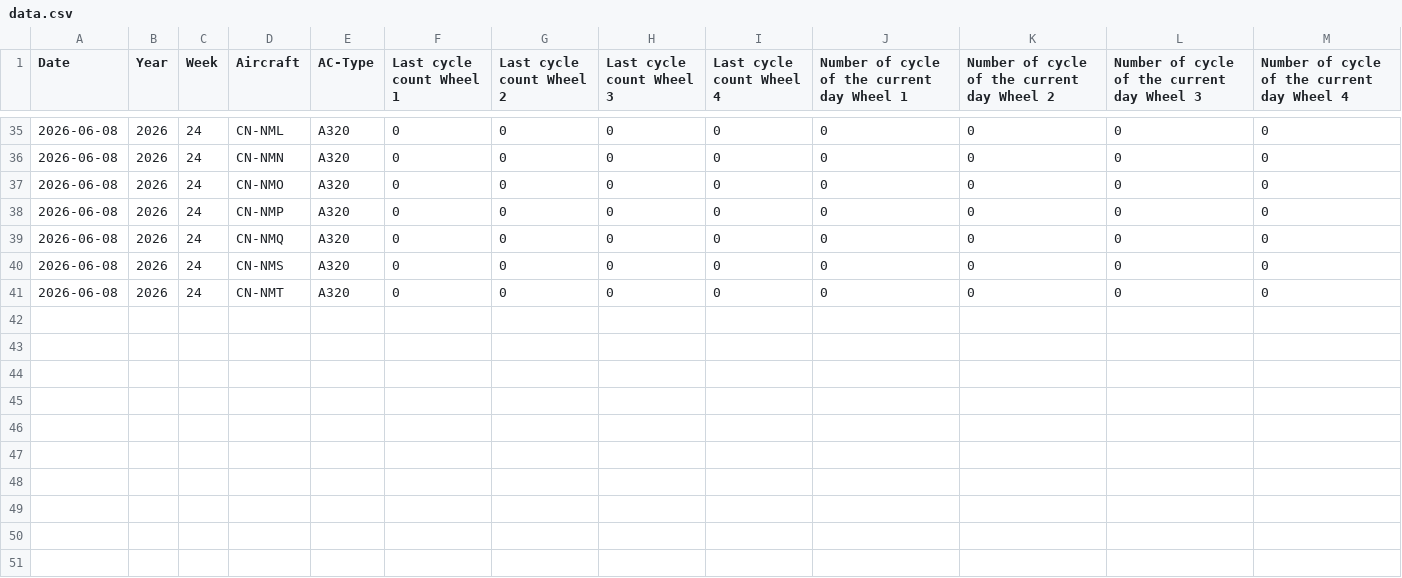
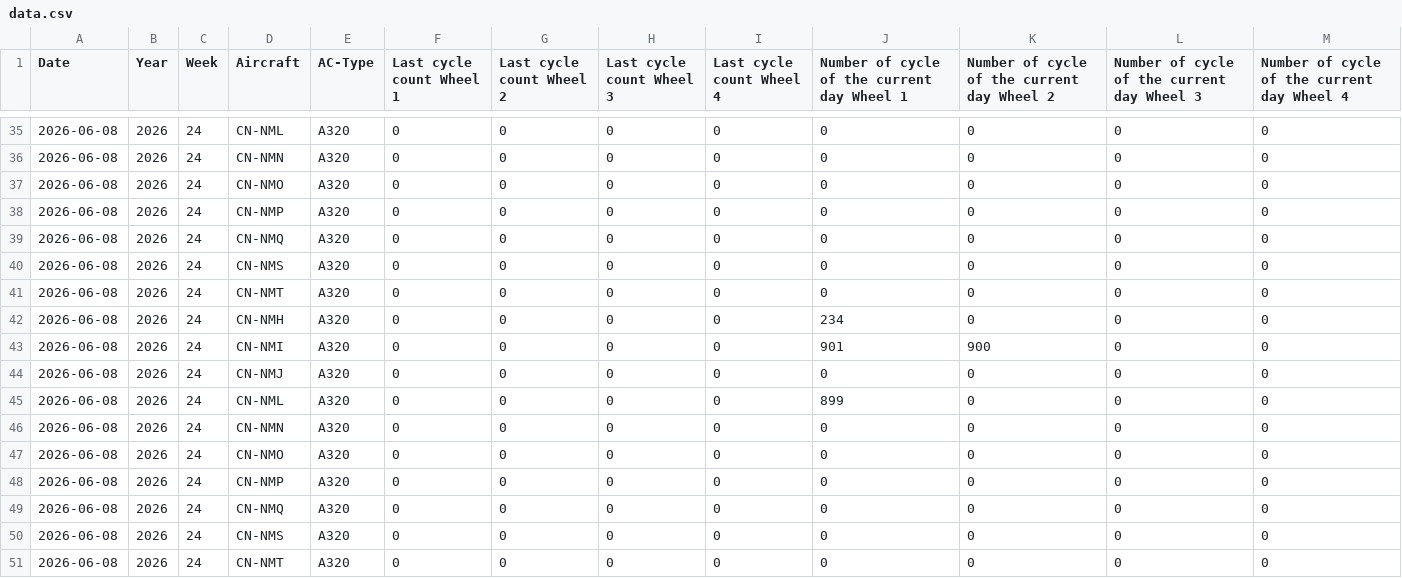
Before and after one commit to charafMoustakim/aircraft, a CSV file: data.csv, drawn as a sheet; only a part is shown, gaps mark what is left out.

Commit message:
Update aircraft cycles CSV (2026-06-08T14:01:07.590Z)

```diff
--- a/data.csv
+++ b/data.csv
@@ -41 +41,11 @@ Date,Year,Week,Aircraft,AC-Type,Last cycle count Wheel 1,Last cycle count Wheel
 2026-06-08,2026,24,CN-NMT,A320,0,0,0,0,0,0,0,0
+2026-06-08,2026,24,CN-NMH,A320,0,0,0,0,234,0,0,0
+2026-06-08,2026,24,CN-NMI,A320,0,0,0,0,901,900,0,0
+2026-06-08,2026,24,CN-NMJ,A320,0,0,0,0,0,0,0,0
+2026-06-08,2026,24,CN-NML,A320,0,0,0,0,899,0,0,0
+2026-06-08,2026,24,CN-NMN,A320,0,0,0,0,0,0,0,0
+2026-06-08,2026,24,CN-NMO,A320,0,0,0,0,0,0,0,0
+2026-06-08,2026,24,CN-NMP,A320,0,0,0,0,0,0,0,0
+2026-06-08,2026,24,CN-NMQ,A320,0,0,0,0,0,0,0,0
+2026-06-08,2026,24,CN-NMS,A320,0,0,0,0,0,0,0,0
+2026-06-08,2026,24,CN-NMT,A320,0,0,0,0,0,0,0,0
```
